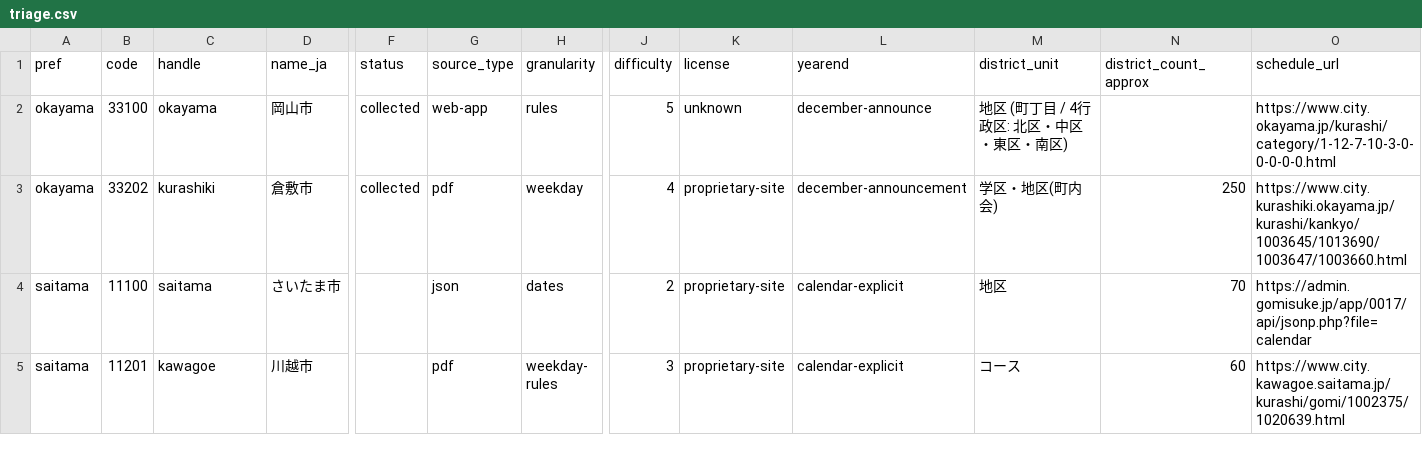
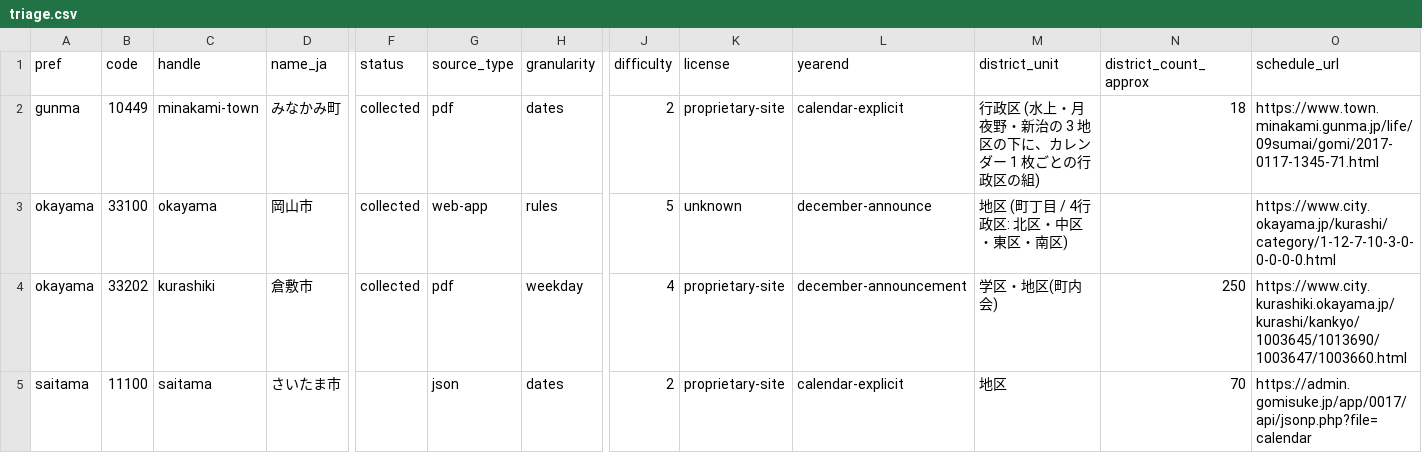
Before and after one commit to tecolicom/japan-gomi-data, a CSV file: docs/triage/triage.csv, drawn as a sheet; only a part is shown, gaps mark what is left out; the shorter side is filled out with more unchanged rows; rows hold the shown columns only; the diff names each change by its address in the sheet, - before the commit and + after, or states it on an @@ line.

```diff
--- a/docs/triage/triage.csv
+++ b/docs/triage/triage.csv
+row 2: gunma | 10449 | minakami-town | みなかみ町 | collected | pdf | dates | 2 | proprietary-site | calendar-explicit | 行政区 (水上・月夜野・新治の 3 地区の下に、カレンダー 1 枚ごとの行政区の組) | 18 | https://www.town.minakami.gunma.jp/life/09sumai/gomi/2017-0117-1345-71.html
```
Also changed, not shown: 30 other files.
